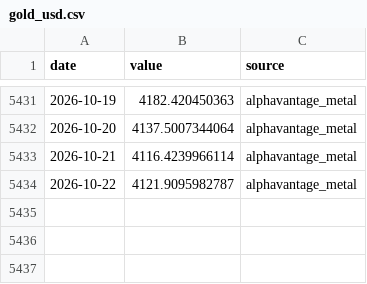
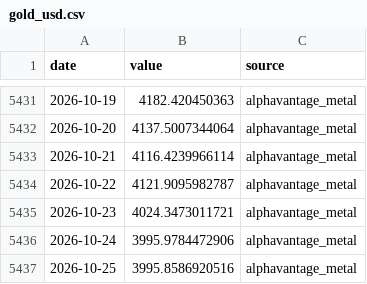
Before and after one commit to seyfettinkarakaya/maliSK, a CSV file: data/market/gold_usd.csv, drawn as a sheet; only a part is shown, gaps mark what is left out; the diff names each change by its address in the sheet, - before the commit and + after, or states it on an @@ line.

```diff
--- a/data/market/gold_usd.csv
+++ b/data/market/gold_usd.csv
+row 5435: 2026-10-23 | 4024.3473011721 | alphavantage_metal
+row 5436: 2026-10-24 | 3995.9784472906 | alphavantage_metal
+row 5437: 2026-10-25 | 3995.8586920516 | alphavantage_metal
```
Also changed, not shown: data/market/msci_acwi.csv, data/market/msci_acwi_islamic.csv, 22 other files.
